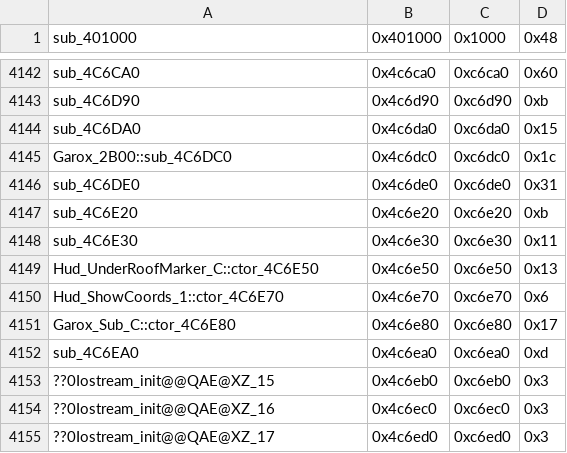
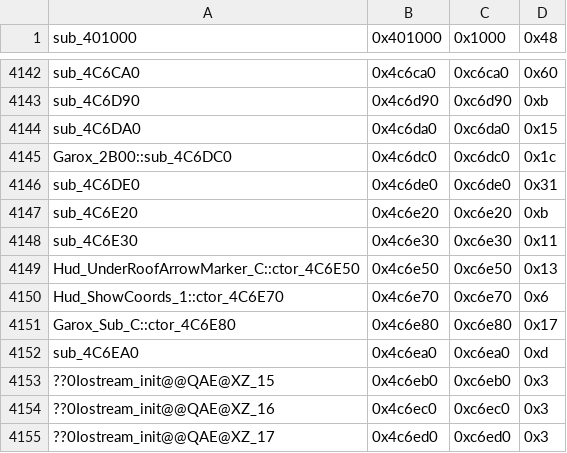
Before and after one commit to CriminalRETeam/gta2_re, a CSV file: Scripts/bin_comp/og_function_data_v96f.csv, drawn as a sheet; only a part is shown, gaps mark what is left out.

```diff
--- a/Scripts/bin_comp/og_function_data_v96f.csv
+++ b/Scripts/bin_comp/og_function_data_v96f.csv
@@ -4148,3 +4148,3 @@ sub_4C6E20,0x4c6e20,0xc6e20,0xb
 sub_4C6E30,0x4c6e30,0xc6e30,0x11
-Hud_UnderRoofMarker_C::ctor_4C6E50,0x4c6e50,0xc6e50,0x13
+Hud_UnderRoofArrowMarker_C::ctor_4C6E50,0x4c6e50,0xc6e50,0x13
 Hud_ShowCoords_1::ctor_4C6E70,0x4c6e70,0xc6e70,0x6
```
Also changed, not shown: Scripts/bin_comp/og_function_data_v105.csv, 6 other files.
